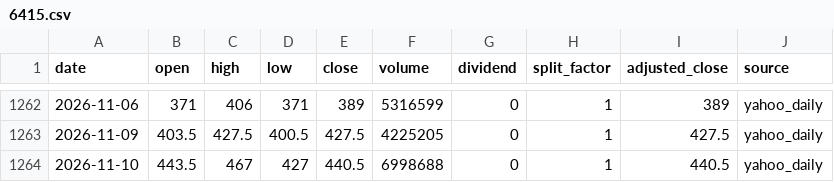
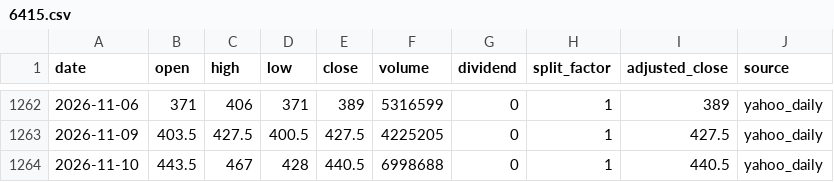
Before and after one commit to onecool-tw/OnecoolOS, a CSV file: data/market/taiwan_stock_intelligence/cta/history/6415.csv, drawn as a sheet; only a part is shown, gaps mark what is left out.

```diff
--- a/data/market/taiwan_stock_intelligence/cta/history/6415.csv
+++ b/data/market/taiwan_stock_intelligence/cta/history/6415.csv
@@ -1263,2 +1263,2 @@ date,open,high,low,close,volume,dividend,split_factor,adjusted_close,source
 2026-11-09,403.5,427.5,400.5,427.5,4225205,0,1,427.5,yahoo_daily
-2026-11-10,443.5,467,427,440.5,6998688,0,1,440.5,yahoo_daily
+2026-11-10,443.5,467,428,440.5,6998688,0,1,440.5,yahoo_daily
```
Also changed, not shown: data/market/taiwan_stock_intelligence/cta/history/4526.csv, data/market/taiwan_stock_intelligence/cta/history/6919.csv, 3 other files.
